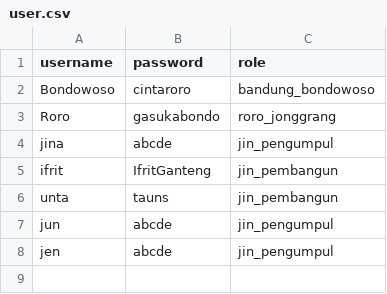
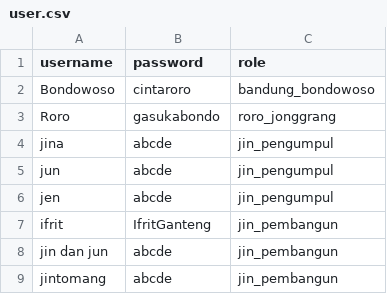
Before and after one commit to rifchzschki/Tugas-Besar-Daspro, a CSV file: folder_game/save_1/user.csv, drawn as a sheet.

```diff
--- a/folder_game/save_1/user.csv
+++ b/folder_game/save_1/user.csv
@@ -4,5 +4,6 @@ Roro;gasukabondo;roro_jonggrang
 jina;abcde;jin_pengumpul
-ifrit;IfritGanteng;jin_pembangun
-unta;tauns;jin_pembangun
 jun;abcde;jin_pengumpul
 jen;abcde;jin_pengumpul
+ifrit;IfritGanteng;jin_pembangun
+jin dan jun;abcde;jin_pembangun
+jintomang;abcde;jin_pembangun
```
Also changed, not shown: 2 other files.
